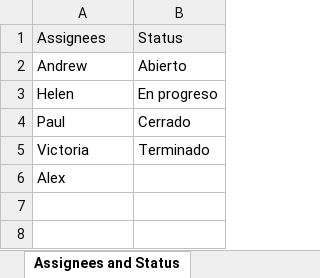
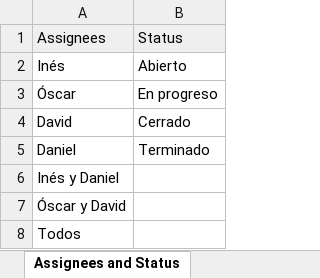
Before and after one commit to OscarMartinn/TallerDeProyectos2, an Excel workbook: gantt.xlsx, sheet Assignees and Status, drawn as a sheet; values as stored, in another font and other column widths than the file's, no borders; the diff names each change by its address in the sheet, - before the commit and + after, or states it on an @@ line.

```diff
--- a/gantt.xlsx (sheet Assignees and Status)
+++ b/gantt.xlsx (sheet Assignees and Status)
-A2: Andrew
+A2: Inés
-A3: Helen
+A3: Óscar
-A4: Paul
+A4: David
-A5: Victoria
+A5: Daniel
-A6: Alex
+A6: Inés y Daniel
+row 7: Óscar y David
+row 8: Todos
```
Also changed, not shown: sheet Gantt Chart Template, estadisticoHorasEmpleadas.xlsx, 2 other files.
